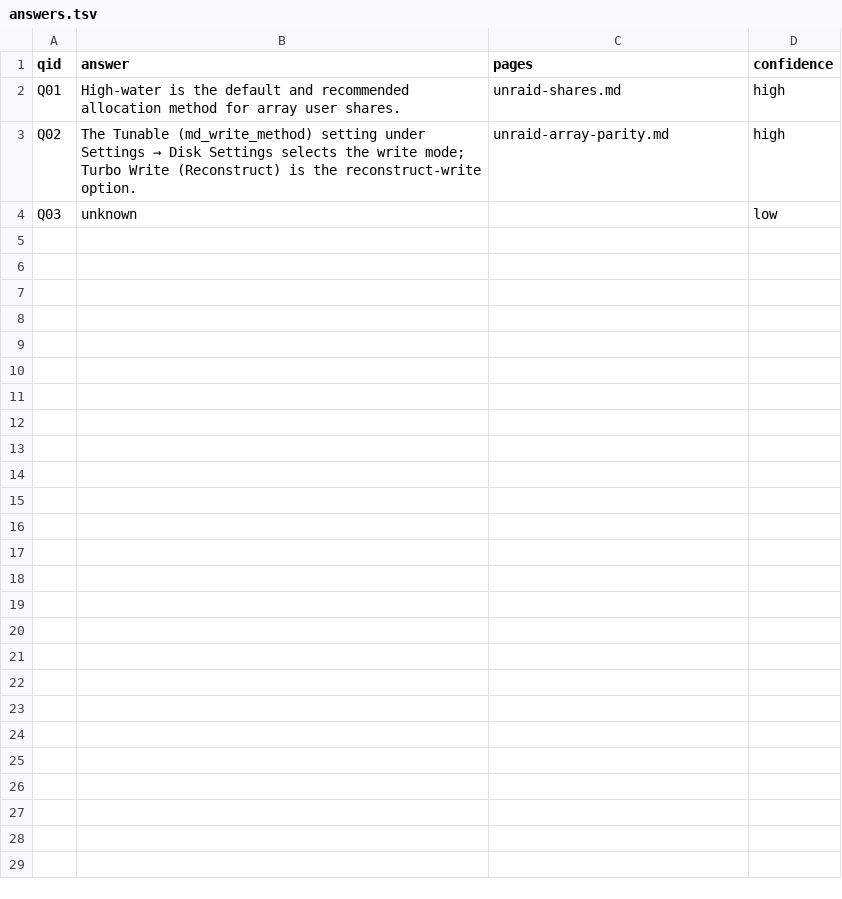
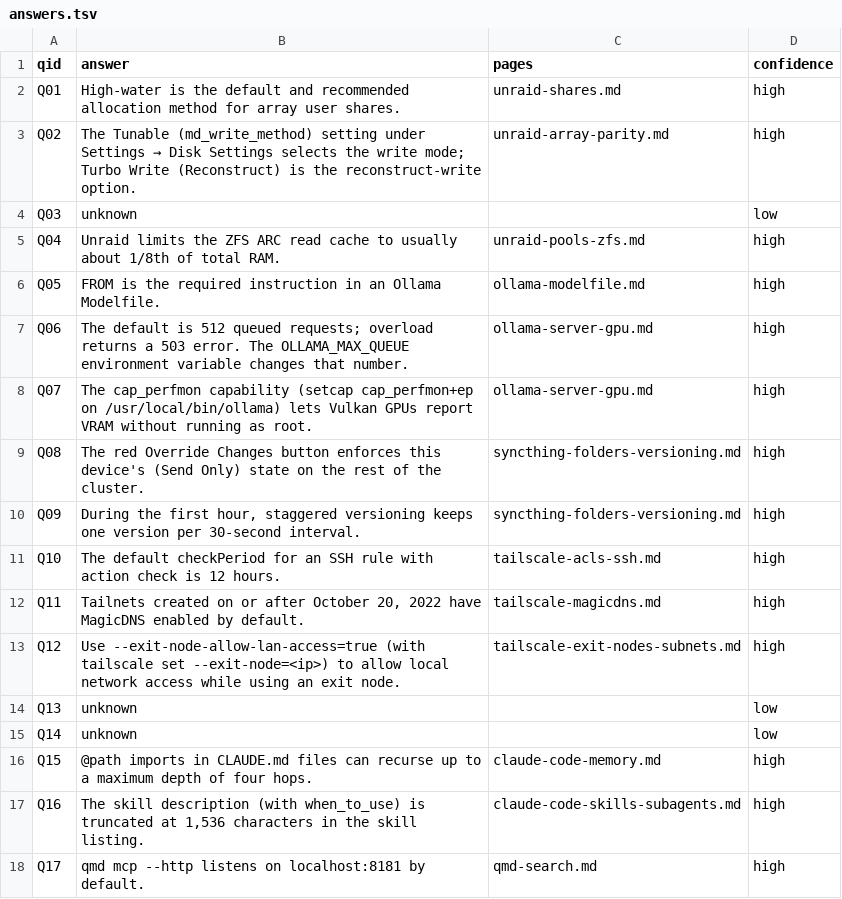
Before and after one commit to kamikaze4441/megamind-fleet, a TSV file: run1/03-benchmark/results/V3-haiku/answers.tsv, drawn as a sheet; only a part is shown; the diff covers the shown part only.

```diff
--- a/run1/03-benchmark/results/V3-haiku/answers.tsv
+++ b/run1/03-benchmark/results/V3-haiku/answers.tsv
@@ -4 +4,15 @@ Q02	The Tunable (md_write_method) setting under Settings → Disk Settings selec
 Q03	unknown		low
+Q04	Unraid limits the ZFS ARC read cache to usually about 1/8th of total RAM.	unraid-pools-zfs.md	high
+Q05	FROM is the required instruction in an Ollama Modelfile.	ollama-modelfile.md	high
+Q06	The default is 512 queued requests; overload returns a 503 error. The OLLAMA_MAX_QUEUE environment variable changes that number.	ollama-server-gpu.md	high
+Q07	The cap_perfmon capability (setcap cap_perfmon+ep on /usr/local/bin/ollama) lets Vulkan GPUs report VRAM without running as root.	ollama-server-gpu.md	high
+Q08	The red Override Changes button enforces this device's (Send Only) state on the rest of the cluster.	syncthing-folders-versioning.md	high
+Q09	During the first hour, staggered versioning keeps one version per 30-second interval.	syncthing-folders-versioning.md	high
+Q10	The default checkPeriod for an SSH rule with action check is 12 hours.	tailscale-acls-ssh.md	high
+Q11	Tailnets created on or after October 20, 2022 have MagicDNS enabled by default.	tailscale-magicdns.md	high
+Q12	Use --exit-node-allow-lan-access=true (with tailscale set --exit-node=<ip>) to allow local network access while using an exit node.	tailscale-exit-nodes-subnets.md	high
+Q13	unknown		low
+Q14	unknown		low
+Q15	@path imports in CLAUDE.md files can recurse up to a maximum depth of four hops.	claude-code-memory.md	high
+Q16	The skill description (with when_to_use) is truncated at 1,536 characters in the skill listing.	claude-code-skills-subagents.md	high
+Q17	qmd mcp --http listens on localhost:8181 by default.	qmd-search.md	high
```
Also changed, not shown: 13 added rows elsewhere in this file, run1/03-benchmark/results/V4-haiku/answers.tsv, 4 other files.
